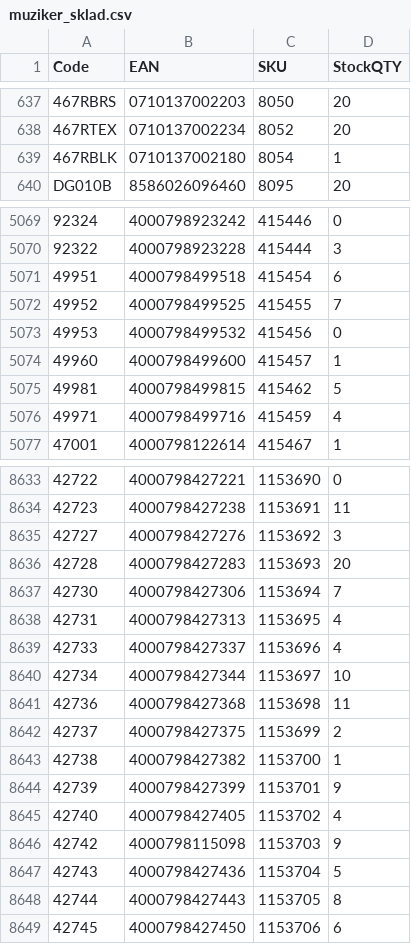
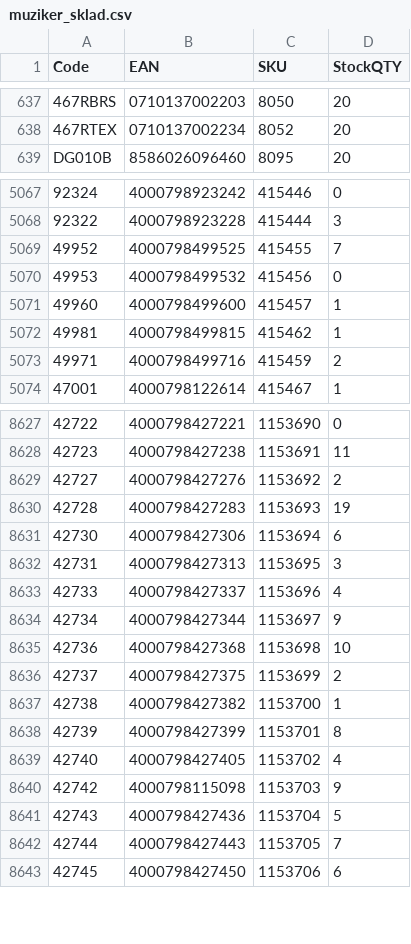
Before and after one commit to AlL4music/Imusic, a CSV file: stock/muziker_sklad.csv, drawn as a sheet; only a part is shown, gaps mark what is left out; removed rows and columns are numbered as before the commit, all else as after; the diff covers the shown part only; the diff names each change by its address in the sheet, - before the commit and + after, or states it on an @@ line.

```diff
--- a/stock/muziker_sklad.csv
+++ b/stock/muziker_sklad.csv
-row 639: 467RBLK | 0710137002180 | 8054 | 1
-row 5071: 49951 | 4000798499518 | 415454 | 6
-D5072 (StockQTY): 5
+D5072 (StockQTY): 1
-D5073 (StockQTY): 4
+D5073 (StockQTY): 2
-D8629 (StockQTY): 3
+D8629 (StockQTY): 2
-D8630 (StockQTY): 20
+D8630 (StockQTY): 19
-D8631 (StockQTY): 7
+D8631 (StockQTY): 6
-D8632 (StockQTY): 4
+D8632 (StockQTY): 3
-D8634 (StockQTY): 10
+D8634 (StockQTY): 9
-D8635 (StockQTY): 11
+D8635 (StockQTY): 10
-D8638 (StockQTY): 9
+D8638 (StockQTY): 8
-D8642 (StockQTY): 8
+D8642 (StockQTY): 7
```
Also changed, not shown: 1 added row, 7 removed rows, 16 moved rows and 123 edited cells elsewhere in this file, stock/3dmx_sklad.csv, stock/alexim_sklad.csv, 7 other files.
